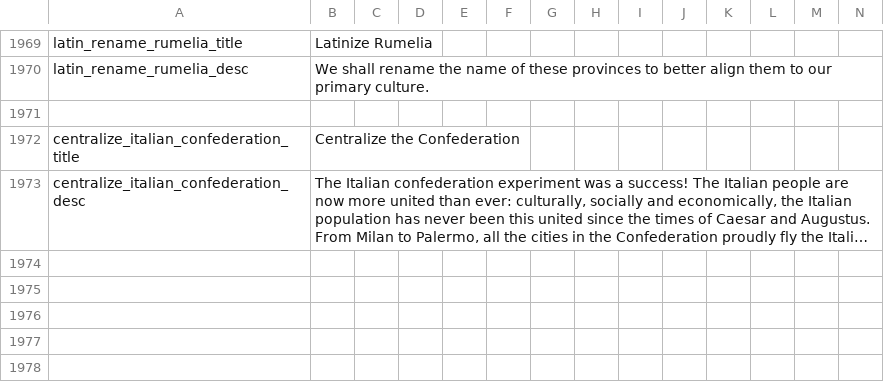
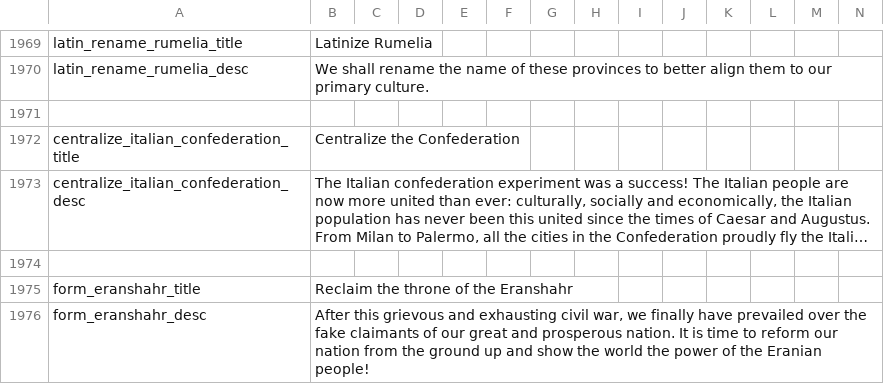
Before and after one commit to Destaro/TNS, a CSV file: struggle/localisation/00_HPM_decisions.csv, drawn as a sheet; only a part is shown, gaps mark what is left out; long unchanged cells end in …; rows hold the shown columns only; the diff names each change by its address in the sheet, - before the commit and + after, or states it on an @@ line.

```diff
--- a/struggle/localisation/00_HPM_decisions.csv
+++ b/struggle/localisation/00_HPM_decisions.csv
+row 1974: (empty)
+row 1975: form_eranshahr_title | Reclaim the throne of the Eranshahr
+row 1976: form_eranshahr_desc | After this grievous and exhausting civil war, we finally have prevailed over the fake claimants of our great and prosperous nation. It is time to reform our nation from the ground up and show the world the power of the Eranian people!
```
Also changed, not shown: struggle/localisation/TNS_countries.csv, 4 other files.
